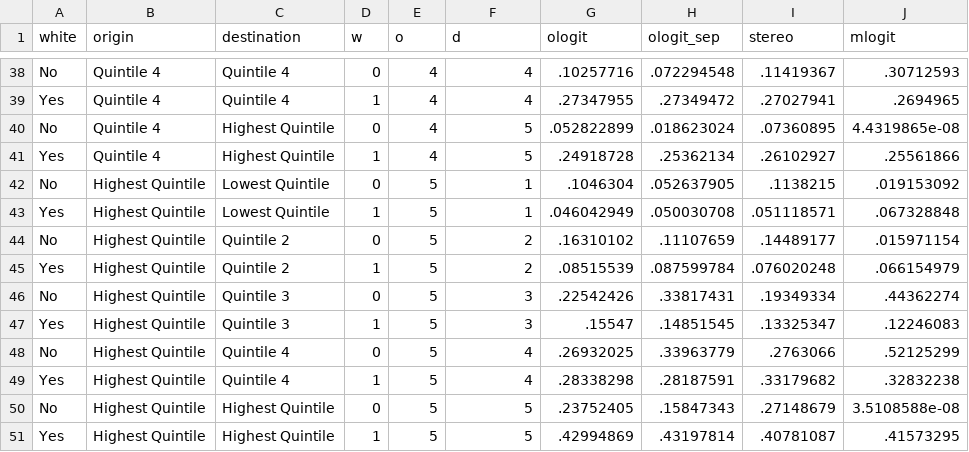
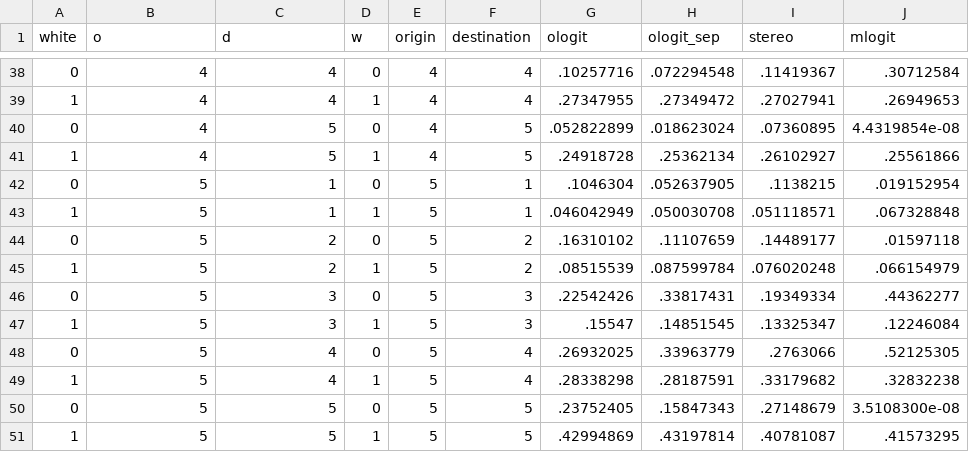
Before and after one commit to fpfeffer/WealthMobility, a CSV file: Data/s1-models.csv, drawn as a sheet; only a part is shown, gaps mark what is left out; the diff covers the shown part only; the diff names each change by its address in the sheet, - before the commit and + after, or states it on an @@ line.

```diff
--- a/Data/s1-models.csv
+++ b/Data/s1-models.csv
-B1: origin
+B1: o
-C1: destination
+C1: d
-E1: o
+E1: origin
-F1: d
+F1: destination
-A38 (white): No
+A38 (white): 0
-B38:B41 (o): Quintile 4
+B38:B41 (o): 4
-C38:C39 (d): Quintile 4
+C38:C39 (d): 4
-J38 (mlogit): .30712593
+J38 (mlogit): .30712584
-A39 (white): Yes
+A39 (white): 1
-J39 (mlogit): .2694965
+J39 (mlogit): .26949653
-A40 (white): No
+A40 (white): 0
-C40:C41 (d): Highest Quintile
+C40:C41 (d): 5
-J40 (mlogit): 4.4319865e-08
+J40 (mlogit): 4.4319854e-08
-A41 (white): Yes
+A41 (white): 1
-A42 (white): No
+A42 (white): 0
-B42:B51 (o): Highest Quintile
+B42:B51 (o): 5
-C42:C43 (d): Lowest Quintile
+C42:C43 (d): 1
-J42 (mlogit): .019153092
+J42 (mlogit): .019152954
-A43 (white): Yes
+A43 (white): 1
-A44 (white): No
+A44 (white): 0
-C44:C45 (d): Quintile 2
+C44:C45 (d): 2
-J44 (mlogit): .015971154
+J44 (mlogit): .01597118
-A45 (white): Yes
+A45 (white): 1
-A46 (white): No
+A46 (white): 0
-C46:C47 (d): Quintile 3
+C46:C47 (d): 3
-J46 (mlogit): .44362274
+J46 (mlogit): .44362277
-A47 (white): Yes
+A47 (white): 1
-J47 (mlogit): .12246083
+J47 (mlogit): .12246084
-A48 (white): No
+A48 (white): 0
-C48:C49 (d): Quintile 4
+C48:C49 (d): 4
-J48 (mlogit): .52125299
+J48 (mlogit): .52125305
-A49 (white): Yes
+A49 (white): 1
-A50 (white): No
+A50 (white): 0
-C50:C51 (d): Highest Quintile
+C50:C51 (d): 5
-J50 (mlogit): 3.5108588e-08
+J50 (mlogit): 3.5108300e-08
-A51 (white): Yes
+A51 (white): 1
```
Also changed, not shown: 112 edited cells elsewhere in this file, 1 other file.
